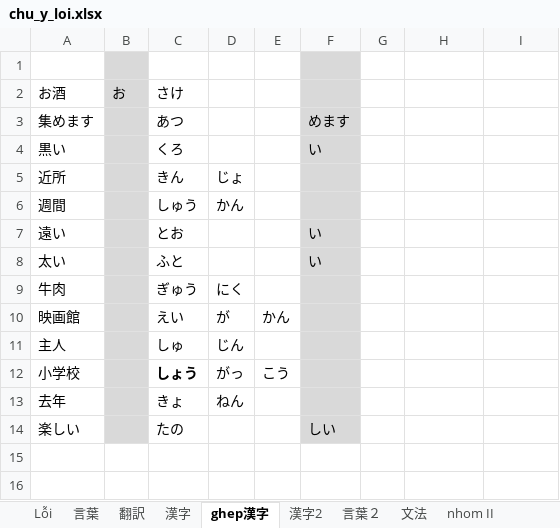
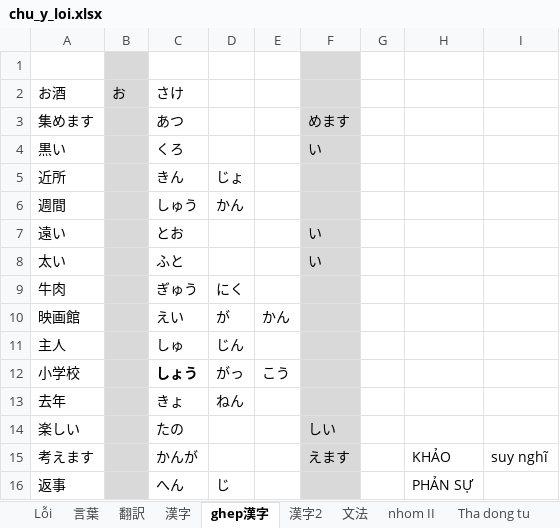
Before and after one commit to tuyettranggi/my-sunflower01, an Excel workbook: NN/chu_y_loi.xlsx, sheet ghep漢字, drawn as a sheet; values as stored, in another font and other column widths than the file's, no borders; the diff names each change by its address in the sheet, - before the commit and + after, or states it on an @@ line.

```diff
--- a/NN/chu_y_loi.xlsx (sheet ghep漢字)
+++ b/NN/chu_y_loi.xlsx (sheet ghep漢字)
-sheet tab: 言葉２
+row 15: 考えます |  | かんが |  |  | えます |  | KHẢO | suy nghĩ
+row 16: 返事 |  | へん | じ |  |  |  | PHẢN SỰ
```
Also changed, not shown: sheet 言葉, sheet 文法, sheet Linh tinh.
